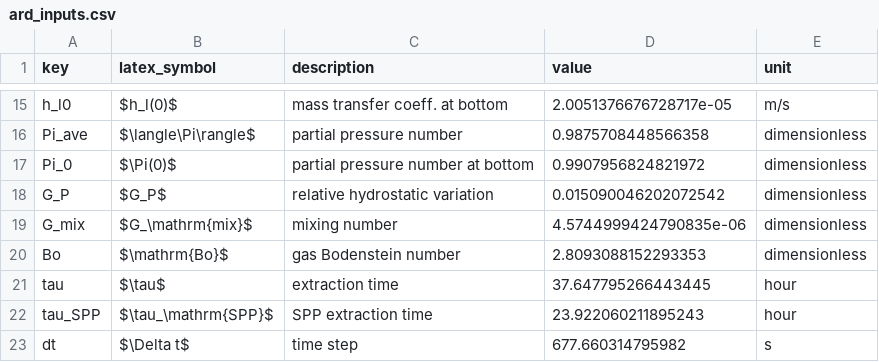
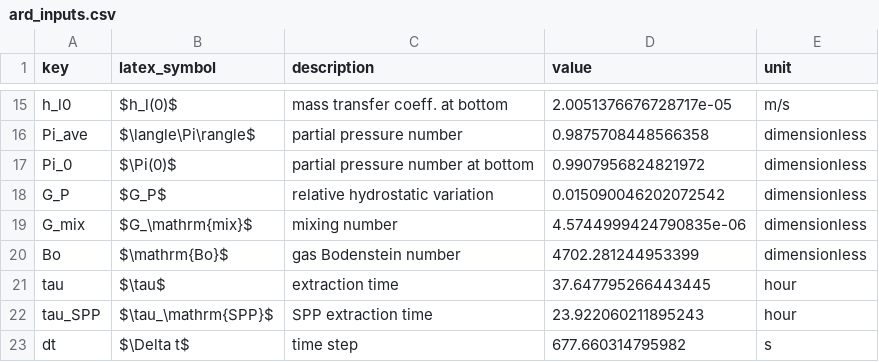
Before and after one commit to LIBRA-project/libra_sparging, a CSV file: data/verification/ppl/ard_inputs.csv, drawn as a sheet; only a part is shown, gaps mark what is left out.

```diff
--- a/data/verification/ppl/ard_inputs.csv
+++ b/data/verification/ppl/ard_inputs.csv
@@ -19,3 +19,3 @@ G_P,$G_P$,relative hydrostatic variation,0.015090046202072542,dimensionless
 G_mix,$G_\mathrm{mix}$,mixing number,4.5744999424790835e-06,dimensionless
-Bo,$\mathrm{Bo}$,gas Bodenstein number,2.8093088152293353,dimensionless
+Bo,$\mathrm{Bo}$,gas Bodenstein number,4702.281244953399,dimensionless
 tau,$\tau$,extraction time,37.647795266443445,hour
```
Also changed, not shown: data/non_exponential_sample/ard_inputs.csv, data/verification/spp/ard_inputs.csv, 31 other files.
